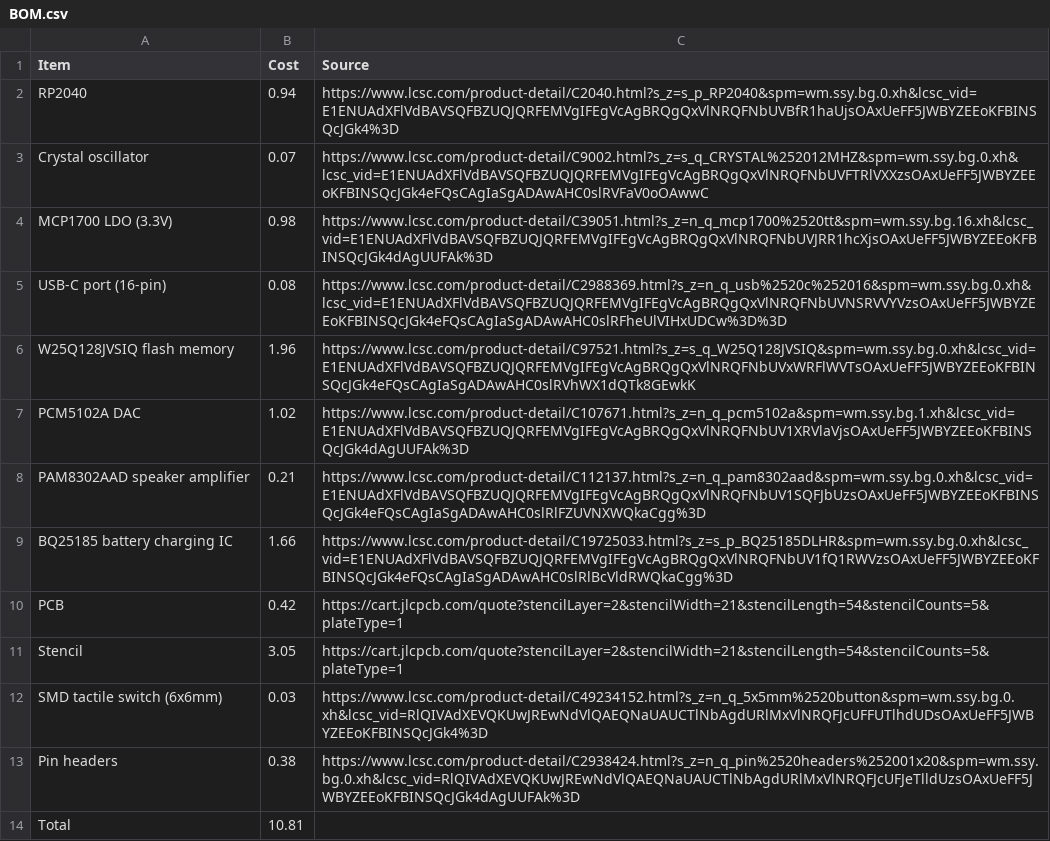
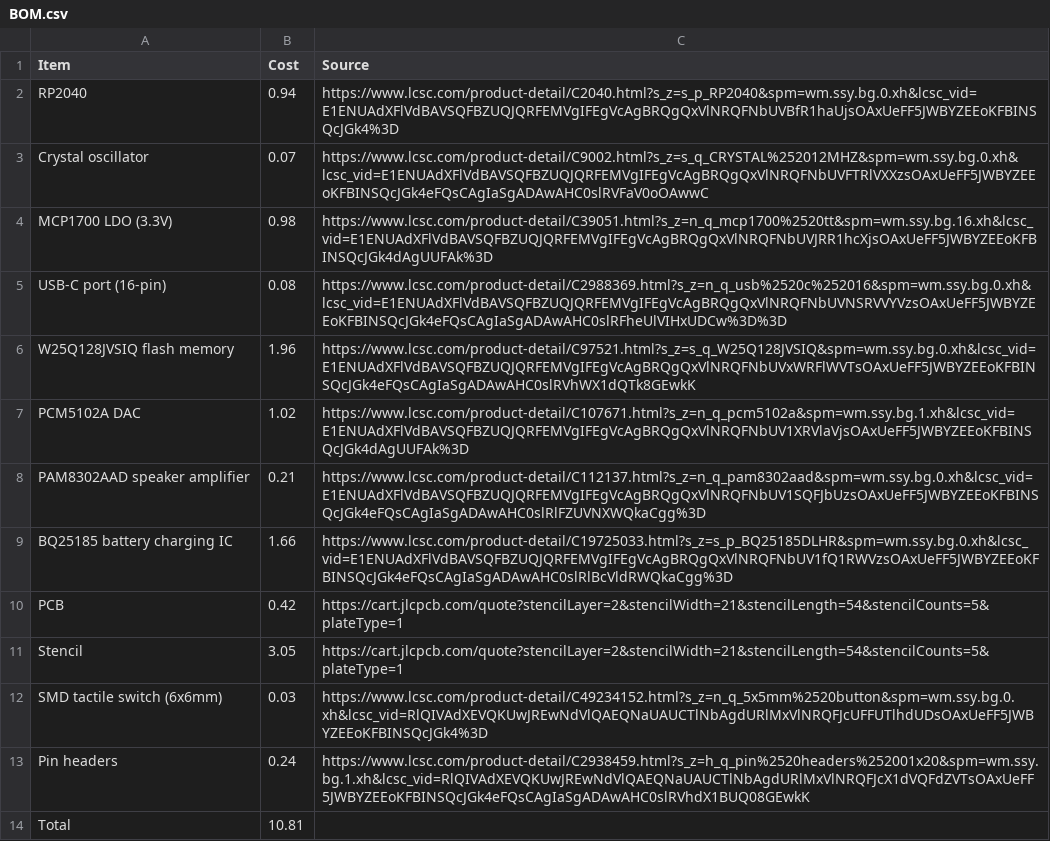
Before and after one commit to hridcode/whistle, a CSV file: BOM.csv, drawn as a sheet.

```diff
--- a/BOM.csv
+++ b/BOM.csv
@@ -12,3 +12,3 @@ Stencil,3.05,https://cart.jlcpcb.com/quote?stencilLayer=2&stencilWidth=21&stenci
 SMD tactile switch (6x6mm),0.03,https://www.lcsc.com/product-detail/C49234152.html?s_z=n_q_5x5mm%2520button&spm=wm.ssy.bg.0.xh&lcsc_vid=RlQIVAdXEVQKUwJREwNdVlQAEQNaUAUCTlNbAgdURlMxVlNRQFJcUFFUTlhdUDsOAxUeFF5JWBYZEEoKFBINSQcJGk4%3D
-Pin headers,0.38,https://www.lcsc.com/product-detail/C2938424.html?s_z=n_q_pin%2520headers%252001x20&spm=wm.ssy.bg.0.xh&lcsc_vid=RlQIVAdXEVQKUwJREwNdVlQAEQNaUAUCTlNbAgdURlMxVlNRQFJcUFJeTlldUzsOAxUeFF5JWBYZEEoKFBINSQcJGk4dAgUUFAk%3D
+Pin headers,0.24,https://www.lcsc.com/product-detail/C2938459.html?s_z=h_q_pin%2520headers%252001x20&spm=wm.ssy.bg.1.xh&lcsc_vid=RlQIVAdXEVQKUwJREwNdVlQAEQNaUAUCTlNbAgdURlMxVlNRQFJcX1dVQFdZVTsOAxUeFF5JWBYZEEoKFBINSQcJGk4eFQsCAgIaSgADAwAHC0slRVhdX1BUQ08GEwkK
 Total,10.81,
```
Also changed, not shown: 1 other file.
